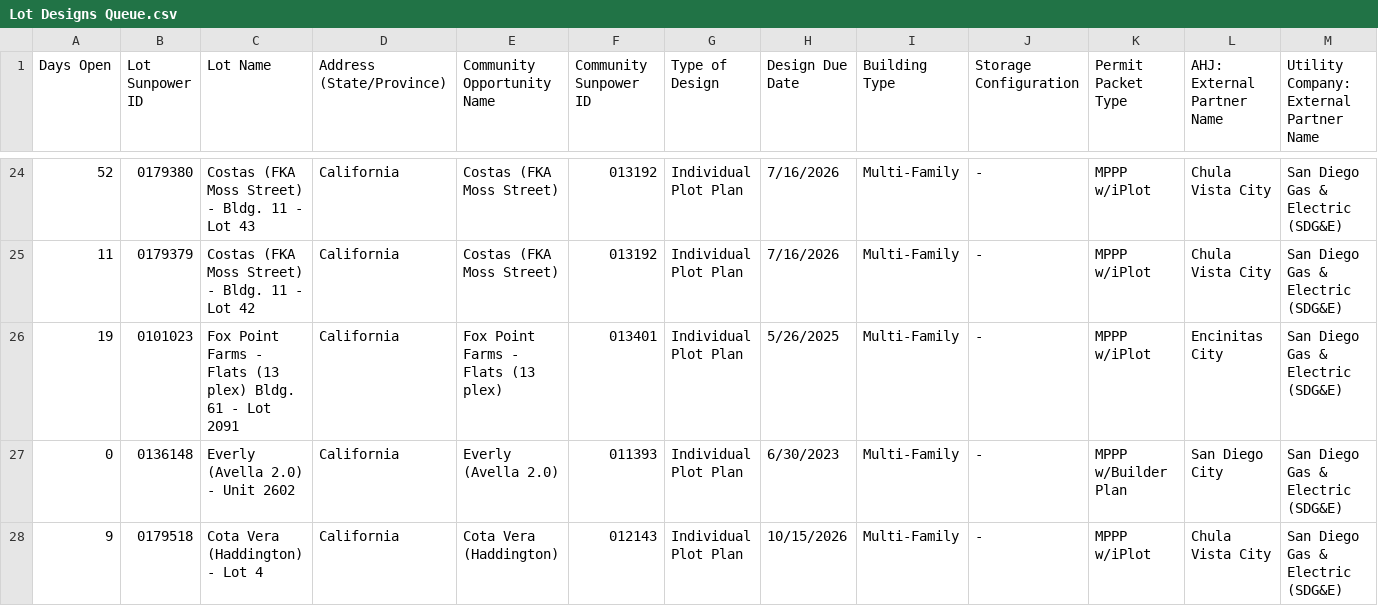
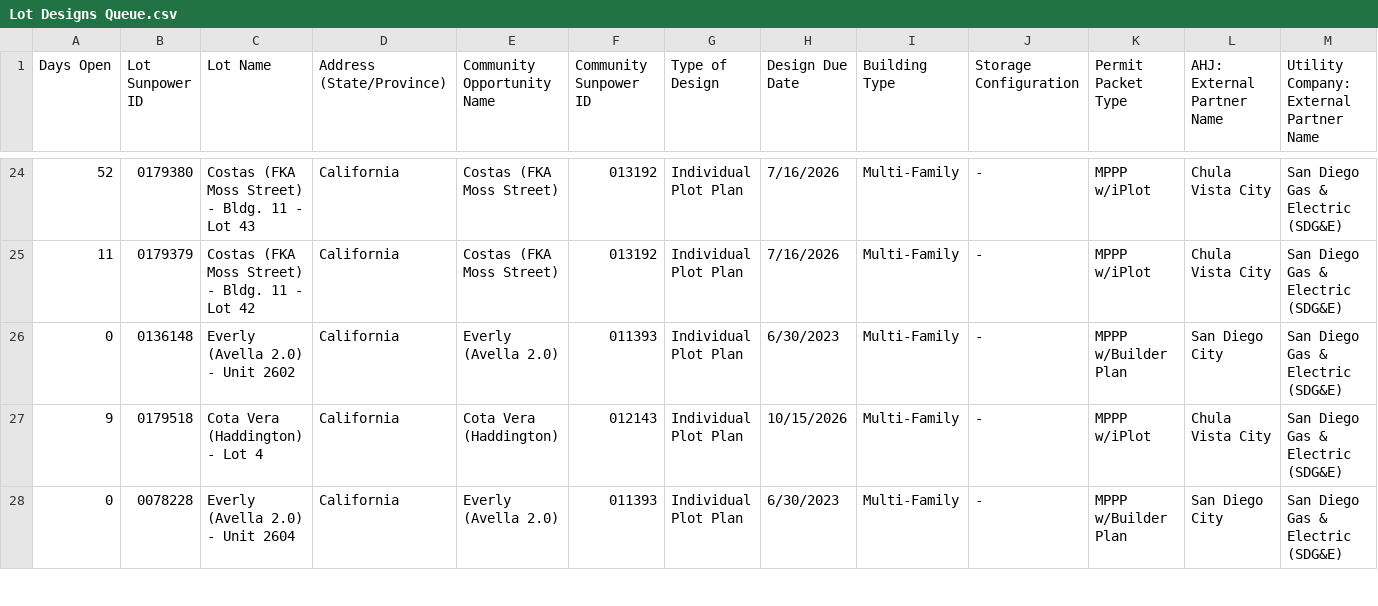
Before and after one commit to newhomes-ops/design-andon, a CSV file: Lot Designs Queue.csv, drawn as a sheet; only a part is shown, gaps mark what is left out; the shorter side is filled out with more unchanged rows.

```diff
--- a/Lot Designs Queue.csv
+++ b/Lot Designs Queue.csv
@@ -25,3 +25,2 @@
 11,0179379,Costas (FKA Moss Street) - Bldg. 11 - Lot  42,California,Costas (FKA Moss Street),013192,Individual Plot Plan,7/16/2026,Multi-Family,-,MPPP w/iPlot,Chula Vista City,San Diego Gas & Electric (SDG&E)
-19,0101023,Fox Point Farms - Flats (13 plex) Bldg. 61 - Lot 2091,California,Fox Point Farms - Flats (13 plex),013401,Individual Plot Plan,5/26/2025,Multi-Family,-,MPPP w/iPlot,Encinitas City,San Diego Gas & Electric (SDG&E)
 0,0136148,Everly (Avella 2.0) - Unit 2602,California,Everly (Avella 2.0),011393,Individual Plot Plan,6/30/2023,Multi-Family,-,MPPP w/Builder Plan,San Diego City,San Diego Gas & Electric (SDG&E)
```
Also changed, not shown: Lot QA Queue.csv.
